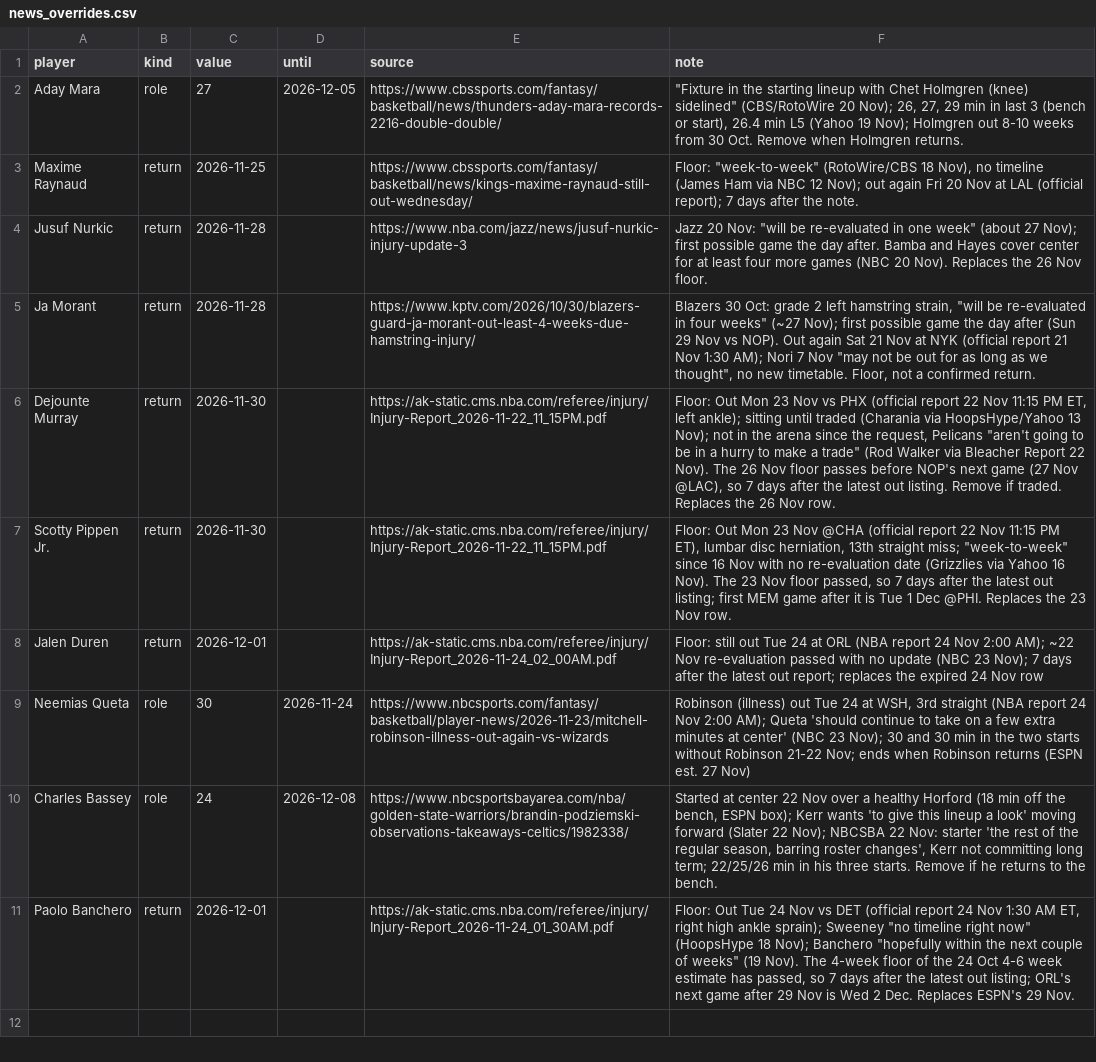
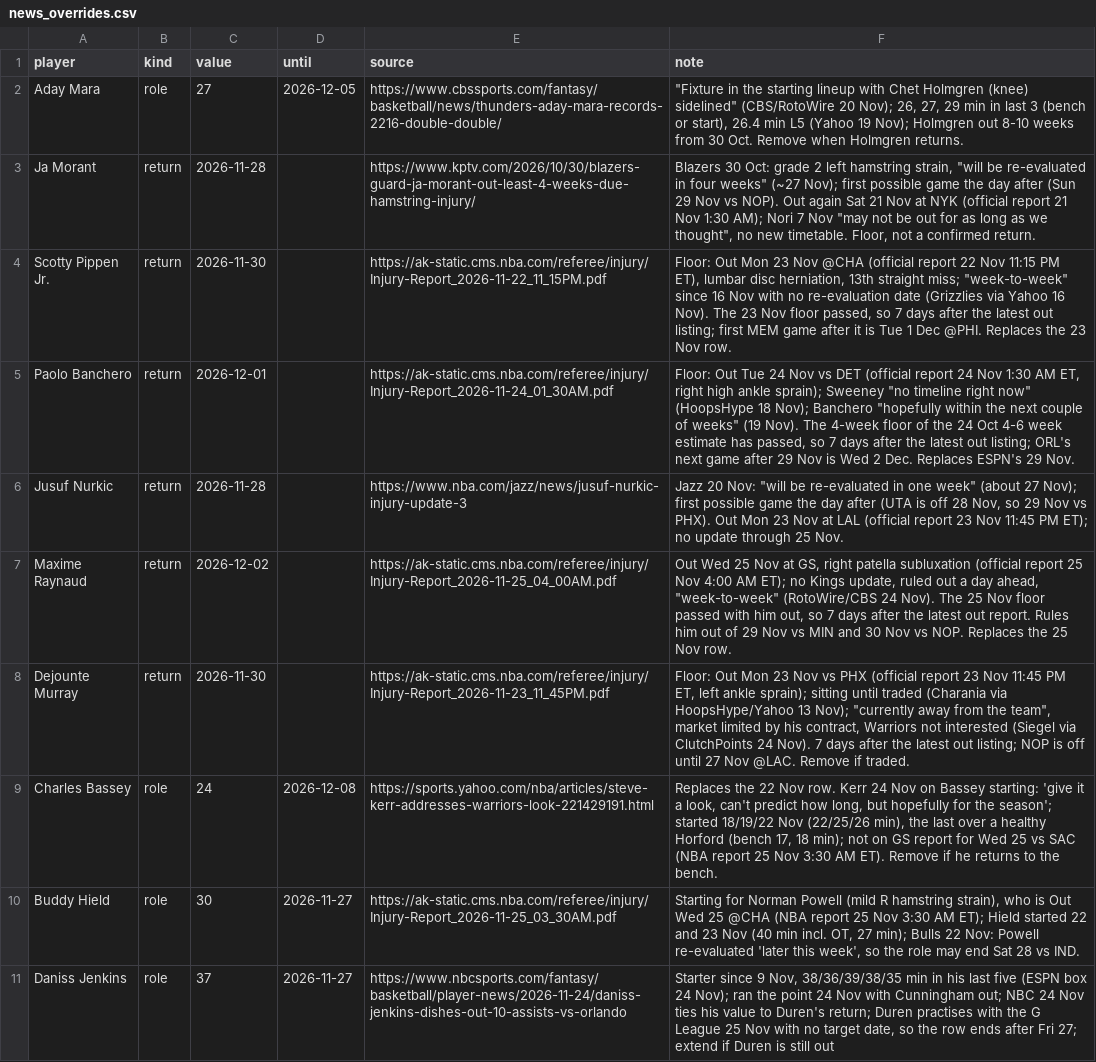
Before and after one commit to Kintukka2/NBA-FANTASY, a CSV file: council/news_overrides.csv, drawn as a sheet.

```diff
--- a/council/news_overrides.csv
+++ b/council/news_overrides.csv
@@ -2,10 +2,10 @@ player,kind,value,until,source,note
 Aday Mara,role,27,2026-12-05,https://www.cbssports.com/fantasy/basketball/news/thunders-aday-mara-records-2216-double-double/,"""Fixture in the starting lineup with Chet Holmgren (knee) sidelined"" (CBS/RotoWire 20 Nov); 26, 27, 29 min in last 3 (bench or start), 26.4 min L5 (Yahoo 19 Nov); Holmgren out 8-10 weeks from 30 Oct. Remove when Holmgren returns."
-Maxime Raynaud,return,2026-11-25,,https://www.cbssports.com/fantasy/basketball/news/kings-maxime-raynaud-still-out-wednesday/,"Floor: ""week-to-week"" (RotoWire/CBS 18 Nov), no timeline (James Ham via NBC 12 Nov); out again Fri 20 Nov at LAL (official report); 7 days after the note."
-Jusuf Nurkic,return,2026-11-28,,https://www.nba.com/jazz/news/jusuf-nurkic-injury-update-3,"Jazz 20 Nov: ""will be re-evaluated in one week"" (about 27 Nov); first possible game the day after. Bamba and Hayes cover center for at least four more games (NBC 20 Nov). Replaces the 26 Nov floor."
 Ja Morant,return,2026-11-28,,https://www.kptv.com/2026/10/30/blazers-guard-ja-morant-out-least-4-weeks-due-hamstring-injury/,"Blazers 30 Oct: grade 2 left hamstring strain, ""will be re-evaluated in four weeks"" (~27 Nov); first possible game the day after (Sun 29 Nov vs NOP). Out again Sat 21 Nov at NYK (official report 21 Nov 1:30 AM); Nori 7 Nov ""may not be out for as long as we thought"", no new timetable. Floor, not a confirmed return."
-Dejounte Murray,return,2026-11-30,,https://ak-static.cms.nba.com/referee/injury/Injury-Report_2026-11-22_11_15PM.pdf,"Floor: Out Mon 23 Nov vs PHX (official report 22 Nov 11:15 PM ET, left ankle); sitting until traded (Charania via HoopsHype/Yahoo 13 Nov); not in the arena since the request, Pelicans ""aren't going to be in a hurry to make a trade"" (Rod Walker via Bleacher Report 22 Nov). The 26 Nov floor passes before NOP's next game (27 Nov @LAC), so 7 days after the latest out listing. Remove if traded. Replaces the 26 Nov row."
 Scotty Pippen Jr.,return,2026-11-30,,https://ak-static.cms.nba.com/referee/injury/Injury-Report_2026-11-22_11_15PM.pdf,"Floor: Out Mon 23 Nov @CHA (official report 22 Nov 11:15 PM ET), lumbar disc herniation, 13th straight miss; ""week-to-week"" since 16 Nov with no re-evaluation date (Grizzlies via Yahoo 16 Nov). The 23 Nov floor passed, so 7 days after the latest out listing; first MEM game after it is Tue 1 Dec @PHI. Replaces the 23 Nov row."
-Jalen Duren,return,2026-12-01,,https://ak-static.cms.nba.com/referee/injury/Injury-Report_2026-11-24_02_00AM.pdf,Floor: still out Tue 24 at ORL (NBA report 24 Nov 2:00 AM); ~22 Nov re-evaluation passed with no update (NBC 23 Nov); 7 days after the latest out report; replaces the expired 24 Nov row
-Neemias Queta,role,30,2026-11-24,https://www.nbcsports.com/fantasy/basketball/player-news/2026-11-23/mitchell-robinson-illness-out-again-vs-wizards,"Robinson (illness) out Tue 24 at WSH, 3rd straight (NBA report 24 Nov 2:00 AM); Queta 'should continue to take on a few extra minutes at center' (NBC 23 Nov); 30 and 30 min in the two starts without Robinson 21-22 Nov; ends when Robinson returns (ESPN est. 27 Nov)"
-Charles Bassey,role,24,2026-12-08,https://www.nbcsportsbayarea.com/nba/golden-state-warriors/brandin-podziemski-observations-takeaways-celtics/1982338/,"Started at center 22 Nov over a healthy Horford (18 min off the bench, ESPN box); Kerr wants 'to give this lineup a look' moving forward (Slater 22 Nov); NBCSBA 22 Nov: starter 'the rest of the regular season, barring roster changes', Kerr not committing long term; 22/25/26 min in his three starts. Remove if he returns to the bench."
 Paolo Banchero,return,2026-12-01,,https://ak-static.cms.nba.com/referee/injury/Injury-Report_2026-11-24_01_30AM.pdf,"Floor: Out Tue 24 Nov vs DET (official report 24 Nov 1:30 AM ET, right high ankle sprain); Sweeney ""no timeline right now"" (HoopsHype 18 Nov); Banchero ""hopefully within the next couple of weeks"" (19 Nov). The 4-week floor of the 24 Oct 4-6 week estimate has passed, so 7 days after the latest out listing; ORL's next game after 29 Nov is Wed 2 Dec. Replaces ESPN's 29 Nov."
+Jusuf Nurkic,return,2026-11-28,,https://www.nba.com/jazz/news/jusuf-nurkic-injury-update-3,"Jazz 20 Nov: ""will be re-evaluated in one week"" (about 27 Nov); first possible game the day after (UTA is off 28 Nov, so 29 Nov vs PHX). Out Mon 23 Nov at LAL (official report 23 Nov 11:45 PM ET); no update through 25 Nov."
+Maxime Raynaud,return,2026-12-02,,https://ak-static.cms.nba.com/referee/injury/Injury-Report_2026-11-25_04_00AM.pdf,"Out Wed 25 Nov at GS, right patella subluxation (official report 25 Nov 4:00 AM ET); no Kings update, ruled out a day ahead, ""week-to-week"" (RotoWire/CBS 24 Nov). The 25 Nov floor passed with him out, so 7 days after the latest out report. Rules him out of 29 Nov vs MIN and 30 Nov vs NOP. Replaces the 25 Nov row."
+Dejounte Murray,return,2026-11-30,,https://ak-static.cms.nba.com/referee/injury/Injury-Report_2026-11-23_11_45PM.pdf,"Floor: Out Mon 23 Nov vs PHX (official report 23 Nov 11:45 PM ET, left ankle sprain); sitting until traded (Charania via HoopsHype/Yahoo 13 Nov); ""currently away from the team"", market limited by his contract, Warriors not interested (Siegel via ClutchPoints 24 Nov). 7 days after the latest out listing; NOP is off until 27 Nov @LAC. Remove if traded."
+Charles Bassey,role,24,2026-12-08,https://sports.yahoo.com/nba/articles/steve-kerr-addresses-warriors-look-221429191.html,"Replaces the 22 Nov row. Kerr 24 Nov on Bassey starting: 'give it a look, can't predict how long, but hopefully for the season'; started 18/19/22 Nov (22/25/26 min), the last over a healthy Horford (bench 17, 18 min); not on GS report for Wed 25 vs SAC (NBA report 25 Nov 3:30 AM ET). Remove if he returns to the bench."
+Buddy Hield,role,30,2026-11-27,https://ak-static.cms.nba.com/referee/injury/Injury-Report_2026-11-25_03_30AM.pdf,"Starting for Norman Powell (mild R hamstring strain), who is Out Wed 25 @CHA (NBA report 25 Nov 3:30 AM ET); Hield started 22 and 23 Nov (40 min incl. OT, 27 min); Bulls 22 Nov: Powell re-evaluated 'later this week', so the role may end Sat 28 vs IND."
+Daniss Jenkins,role,37,2026-11-27,https://www.nbcsports.com/fantasy/basketball/player-news/2026-11-24/daniss-jenkins-dishes-out-10-assists-vs-orlando,"Starter since 9 Nov, 38/36/39/38/35 min in his last five (ESPN box 24 Nov); ran the point 24 Nov with Cunningham out; NBC 24 Nov ties his value to Duren's return; Duren practises with the G League 25 Nov with no target date, so the row ends after Fri 27; extend if Duren is still out"
```
Also changed, not shown: 1 other file.
